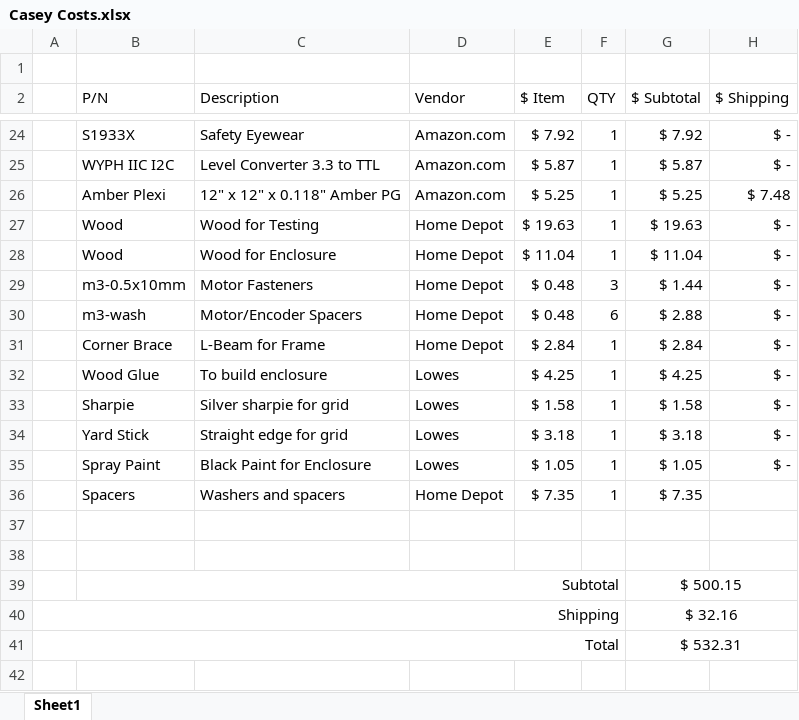
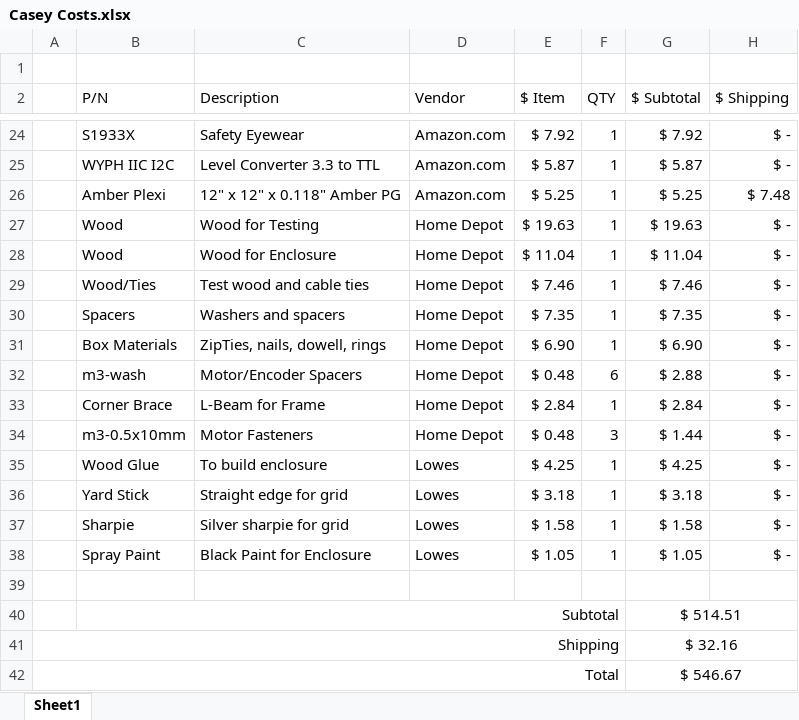
Before and after one commit to JNCox55/PLED, an Excel workbook: reciepts/Casey/Casey Costs.xlsx, sheet Sheet1, drawn as a sheet; only a part is shown, gaps mark what is left out; values as stored, in another font and other column widths than the file's, no borders; removed rows and columns are numbered as before the commit, all else as after; the diff names each change by its address in the sheet, - before the commit and + after, or states it on an @@ line.

```diff
--- a/reciepts/Casey/Casey Costs.xlsx (sheet Sheet1)
+++ b/reciepts/Casey/Casey Costs.xlsx (sheet Sheet1)
+row 29:  | Wood/Ties | Test wood and cable ties | Home Depot | $ 7.46 | 1 | $ 7.46 | $ -
+row 30:  | Spacers | Washers and spacers | Home Depot | $ 7.35 | 1 | $ 7.35 | $ -
+row 31:  | Box Materials | ZipTies, nails, dowell, rings | Home Depot | $ 6.90 | 1 | $ 6.90 | $ -
@@ row 29 moved to row 34: m3-0.5x10mm @@
@@ row 34 moved to row 36: Yard Stick @@
-row 36:  | Spacers | Washers and spacers | Home Depot | $ 7.35 | 1 | $ 7.35
-row 38: (empty)
-G40 ($ Subtotal): $ 500.15
+G40 ($ Subtotal): $ 514.51
-G42 ($ Subtotal): $ 532.31
+G42 ($ Subtotal): $ 546.67
```
Also changed, not shown: formulas that keep their value, reciepts/Zach/Zach Costs.xlsx, 5 other files.
